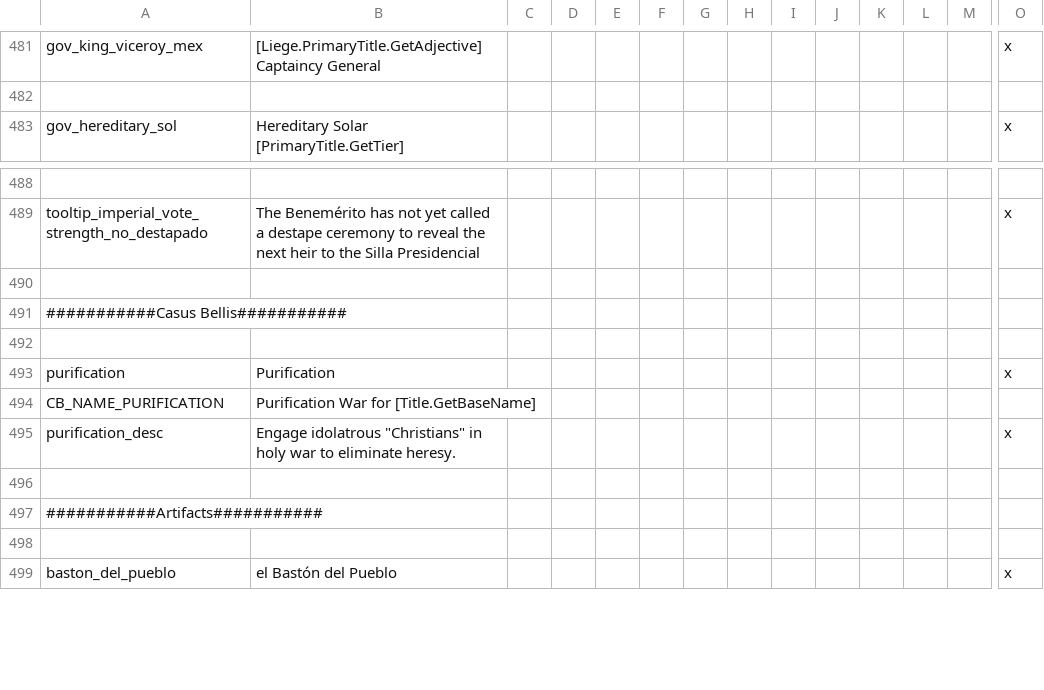
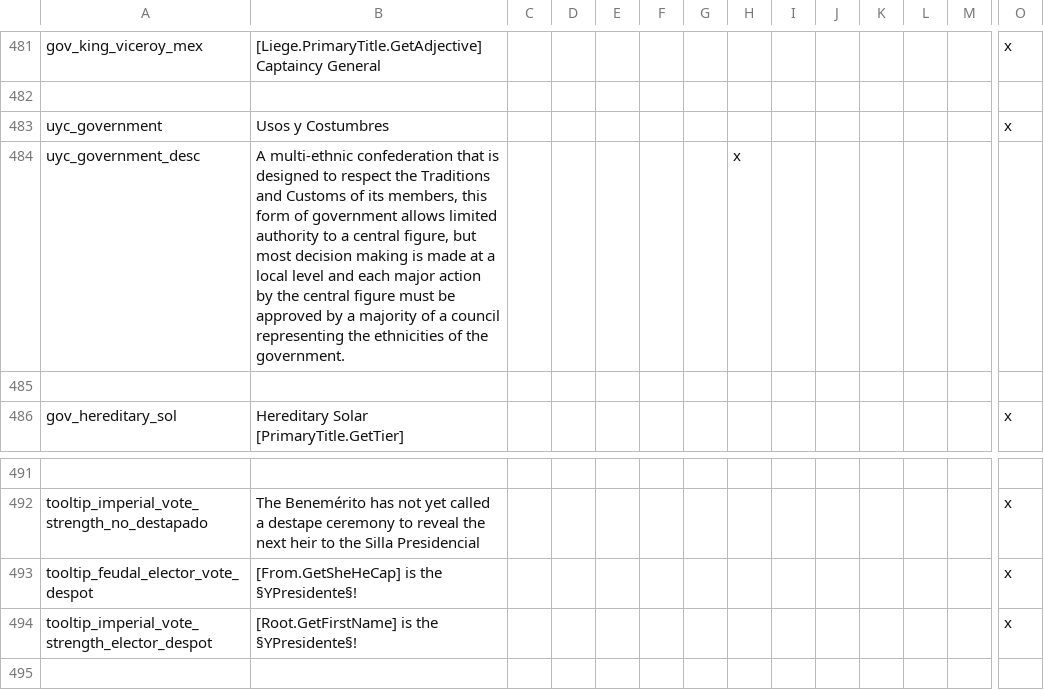
Before and after one commit to MrBadaniel/Aguila-o-Sol, a CSV file: localisation/00_AFTERMEX.csv, drawn as a sheet; only a part is shown, gaps mark what is left out; the shorter side is filled out with more unchanged rows; rows hold the shown columns only; the diff names each change by its address in the sheet, - before the commit and + after, or states it on an @@ line.

Commit message:
fix despot tooltip

```diff
--- a/localisation/00_AFTERMEX.csv
+++ b/localisation/00_AFTERMEX.csv
+row 483: uyc_government | Usos y Costumbres |  |  |  |  |  |  |  |  |  |  |  | x
+row 484: uyc_government_desc | A multi-ethnic confederation that is designed to respect the Traditions and Customs of its members, this form of government allows limited authority to a central figure, but most decision making is made at a local level and each major action by the central figure must be approved by a majority of a council representing the ethnicities of the government. |  |  |  |  |  | x
+row 485: (empty)
+row 493: tooltip_feudal_elector_vote_despot | [From.GetSheHeCap] is the §YPresidente§! |  |  |  |  |  |  |  |  |  |  |  | x
+row 494: tooltip_imperial_vote_strength_elector_despot | [Root.GetFirstName] is the §YPresidente§! |  |  |  |  |  |  |  |  |  |  |  | x
```
